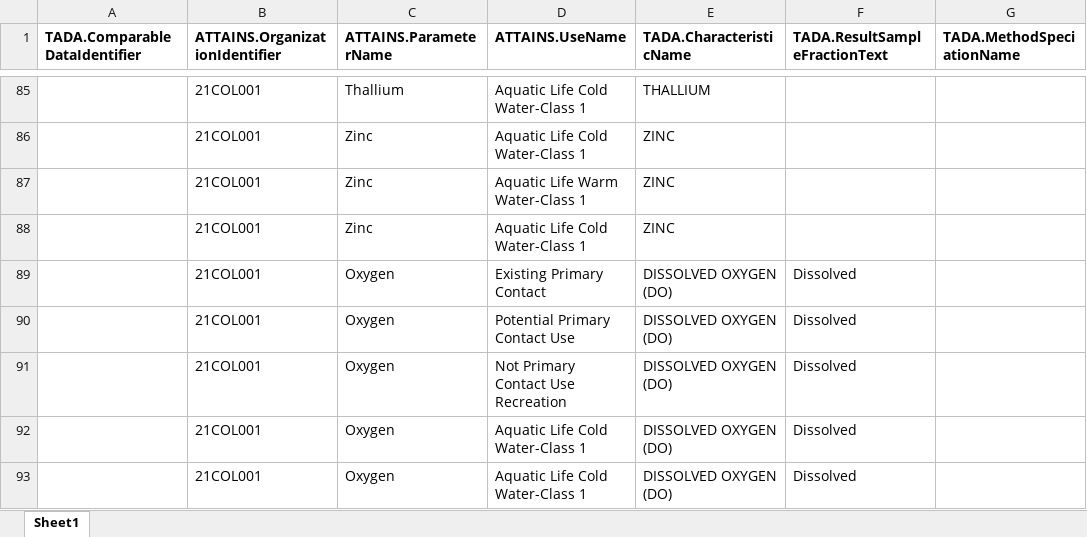
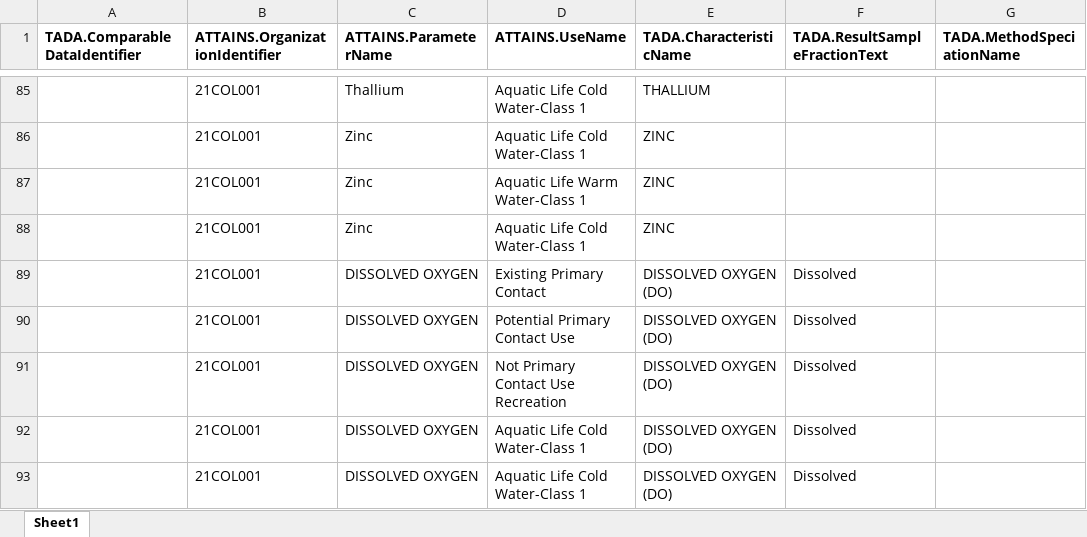
Before and after one commit to USEPA/TADACommunityHub, an Excel workbook: inst/extdata/colorado_criteria_crosswalk.xlsx, sheet Sheet1, drawn as a sheet; only a part is shown, gaps mark what is left out; values as stored, in another font and other column widths than the file's, no borders; the diff covers the shown part only; the diff names each change by its address in the sheet, - before the commit and + after, or states it on an @@ line.

```diff
--- a/inst/extdata/colorado_criteria_crosswalk.xlsx (sheet Sheet1)
+++ b/inst/extdata/colorado_criteria_crosswalk.xlsx (sheet Sheet1)
-C89:C93 (ATTAINS.ParameterName): Oxygen
+C89:C93 (ATTAINS.ParameterName): DISSOLVED OXYGEN
```
Also changed, not shown: 49 edited cells elsewhere in this sheet, inst/extdata/fort_peck_tribe_criteria_crosswalk.xlsx, inst/extdata/northern_cheyenne_tribe_criteria_crosswalk.xlsx, 9 other files.
